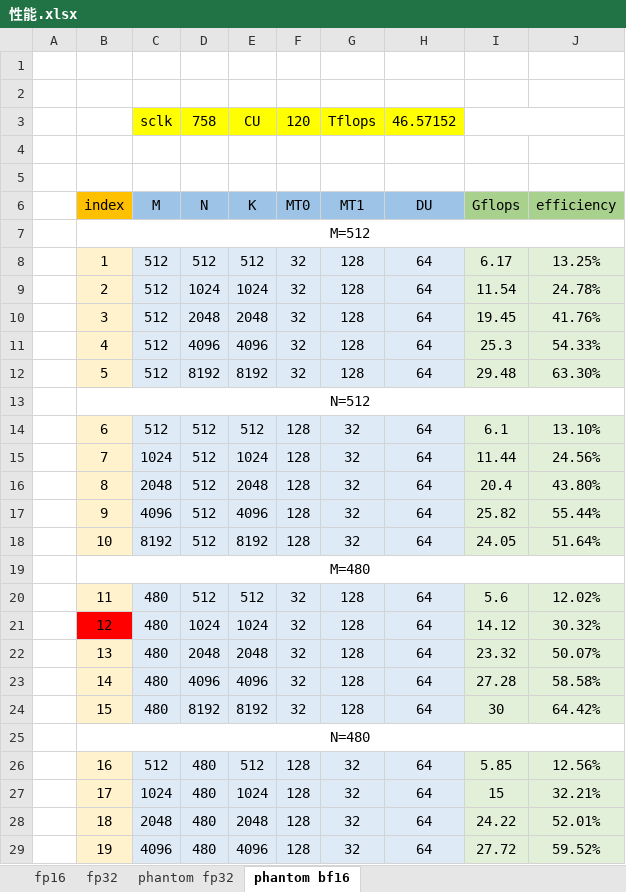
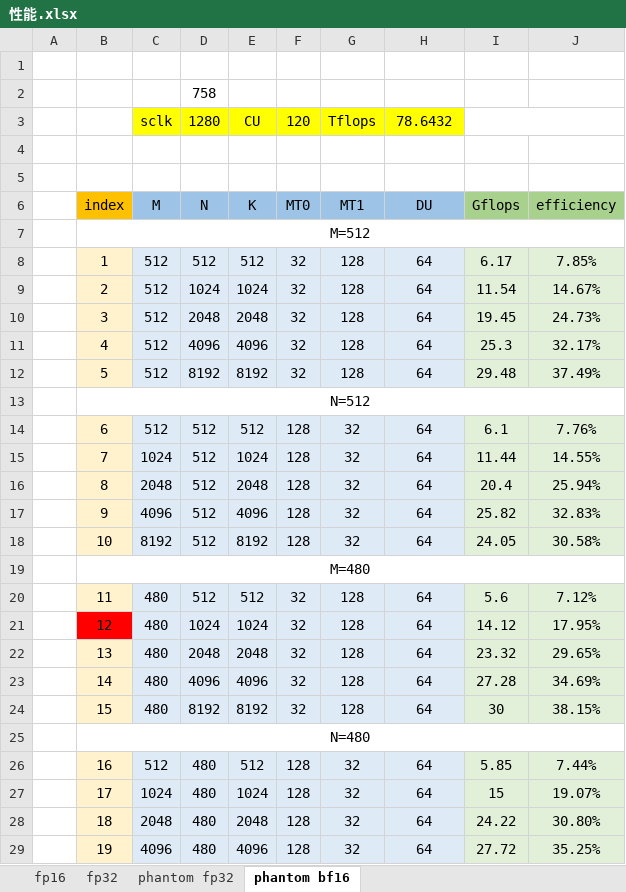
Before and after one commit to feifei14119/TensileLite, an Excel workbook: doc/性能.xlsx, sheet phantom bf16, drawn as a sheet; only a part is shown; values as stored, in another font and other column widths than the file's, no borders; the diff covers the shown part only; the diff names each change by its address in the sheet, - before the commit and + after, or states it on an @@ line.

```diff
--- a/doc/性能.xlsx (sheet phantom bf16)
+++ b/doc/性能.xlsx (sheet phantom bf16)
-D2: (empty)
+D2: 758
-D3: 758
+D3: 1280
-H3: 46.57152
+H3: 78.6432
-J8: 13.25%
+J8: 7.85%
-J9: 24.78%
+J9: 14.67%
-J10: 41.76%
+J10: 24.73%
-J11: 54.33%
+J11: 32.17%
-J12: 63.30%
+J12: 37.49%
-J14: 13.10%
+J14: 7.76%
-J15: 24.56%
+J15: 14.55%
-J16: 43.80%
+J16: 25.94%
-J17: 55.44%
+J17: 32.83%
-J18: 51.64%
+J18: 30.58%
-J20: 12.02%
+J20: 7.12%
-J21: 30.32%
+J21: 17.95%
-J22: 50.07%
+J22: 29.65%
-J23: 58.58%
+J23: 34.69%
-J24: 64.42%
+J24: 38.15%
-J26: 12.56%
+J26: 7.44%
-J27: 32.21%
+J27: 19.07%
-J28: 52.01%
+J28: 30.80%
-J29: 59.52%
+J29: 35.25%
```
Also changed, not shown: 2 added rows and 1 edited cell elsewhere in this sheet, 2 other files.
